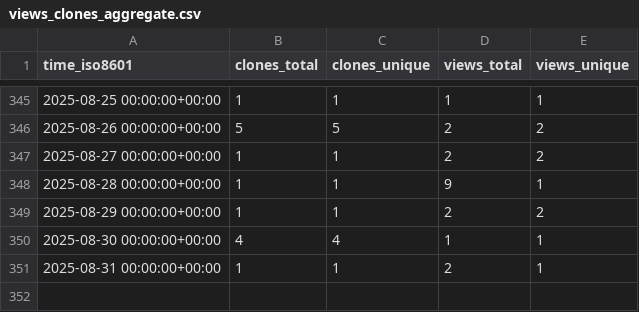
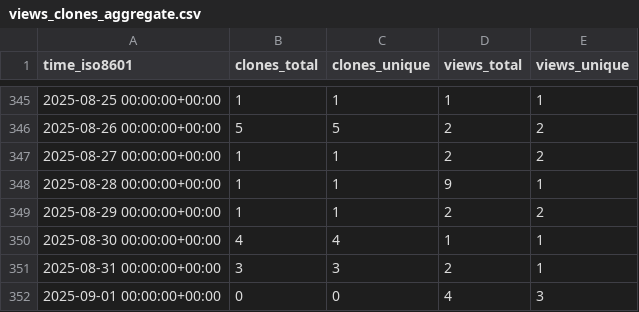
Before and after one commit to adrian-lison/EpiSewer, a CSV file: adrian-lison/EpiSewer/ghrs-data/views_clones_aggregate.csv, drawn as a sheet; only a part is shown, gaps mark what is left out.

```diff
--- a/adrian-lison/EpiSewer/ghrs-data/views_clones_aggregate.csv
+++ b/adrian-lison/EpiSewer/ghrs-data/views_clones_aggregate.csv
@@ -350,2 +350,3 @@ time_iso8601,clones_total,clones_unique,views_total,views_unique
 2025-08-30 00:00:00+00:00,4,4,1,1
-2025-08-31 00:00:00+00:00,1,1,2,1
+2025-08-31 00:00:00+00:00,3,3,2,1
+2025-09-01 00:00:00+00:00,0,0,4,3
```
Also changed, not shown: 1 other file.
